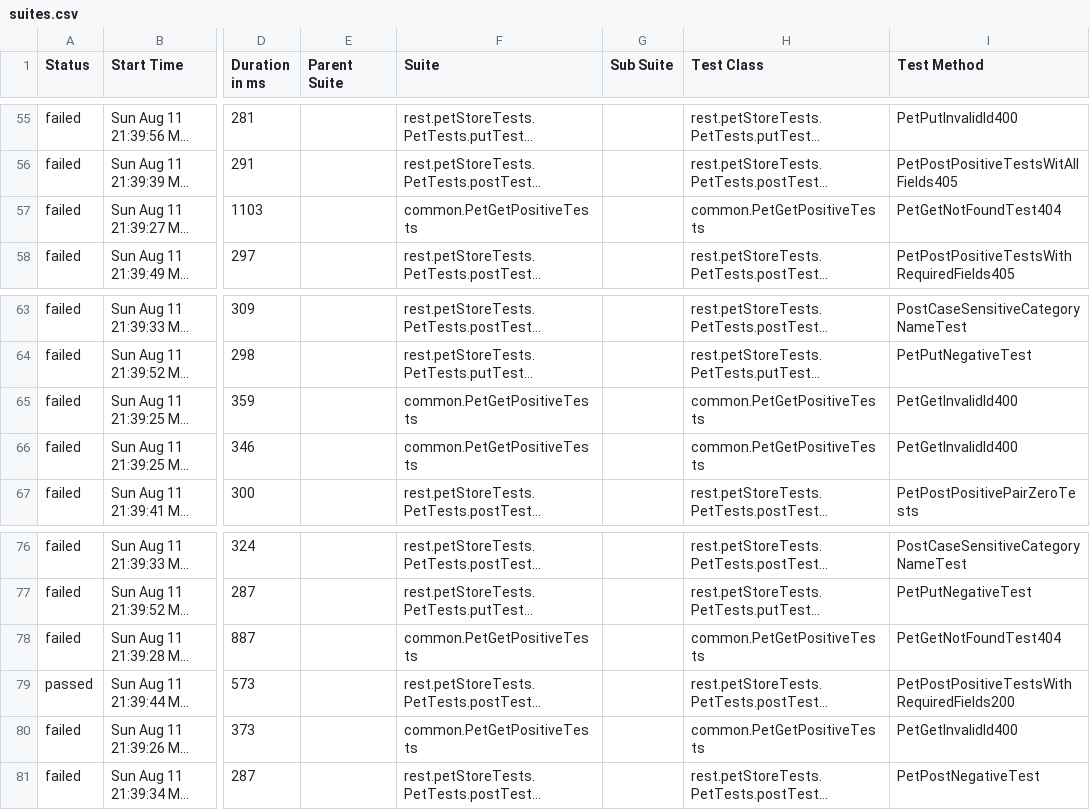
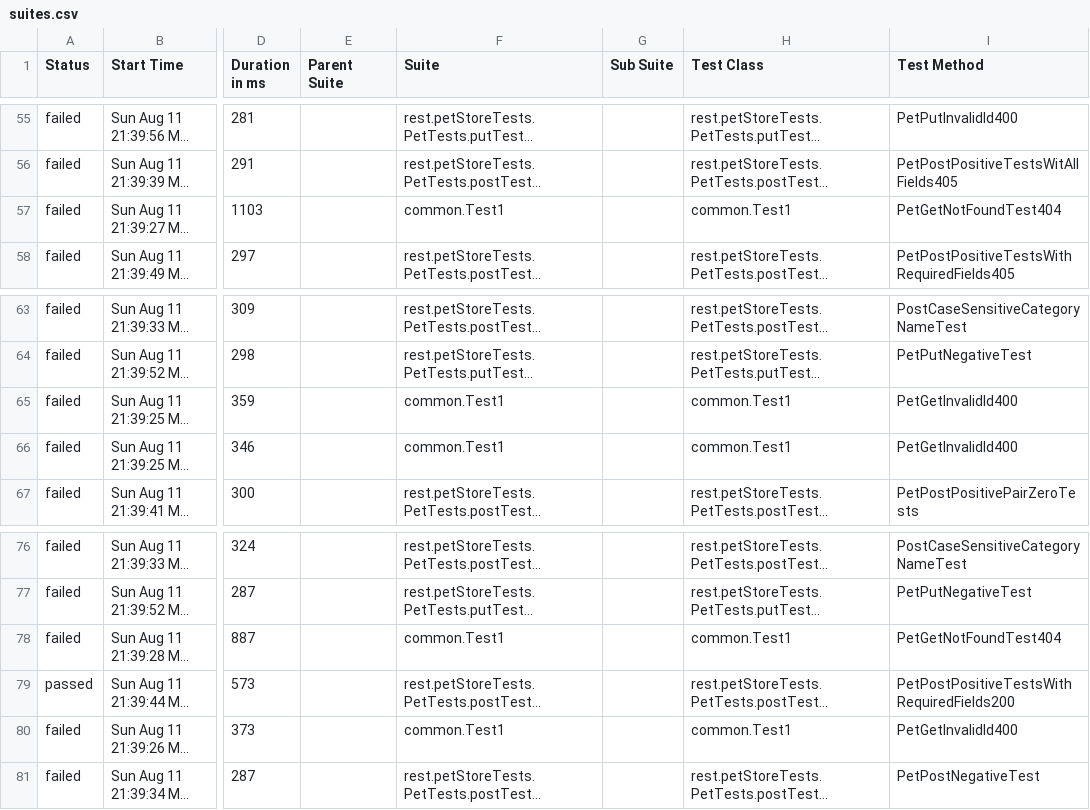
Before and after one commit to MaryGeraseva/7-selenide-junit-gradle-allure-template, a CSV file: allure-report/data/suites.csv, drawn as a sheet; only a part is shown, gaps mark what is left out; long unchanged cells end in …; the diff covers the shown part only; the diff names each change by its address in the sheet, - before the commit and + after, or states it on an @@ line.

```diff
--- a/allure-report/data/suites.csv
+++ b/allure-report/data/suites.csv
-F57 (Suite): common.PetGetPositiveTests
+F57 (Suite): common.Test1
-H57 (Test Class): common.PetGetPositiveTests
+H57 (Test Class): common.Test1
-F65:F66 (Suite): common.PetGetPositiveTests
+F65:F66 (Suite): common.Test1
-H65:H66 (Test Class): common.PetGetPositiveTests
+H65:H66 (Test Class): common.Test1
-F78 (Suite): common.PetGetPositiveTests
+F78 (Suite): common.Test1
-H78 (Test Class): common.PetGetPositiveTests
+H78 (Test Class): common.Test1
-F80 (Suite): common.PetGetPositiveTests
+F80 (Suite): common.Test1
-H80 (Test Class): common.PetGetPositiveTests
+H80 (Test Class): common.Test1
```
Also changed, not shown: 16 edited cells elsewhere in this file, 7 other files.
